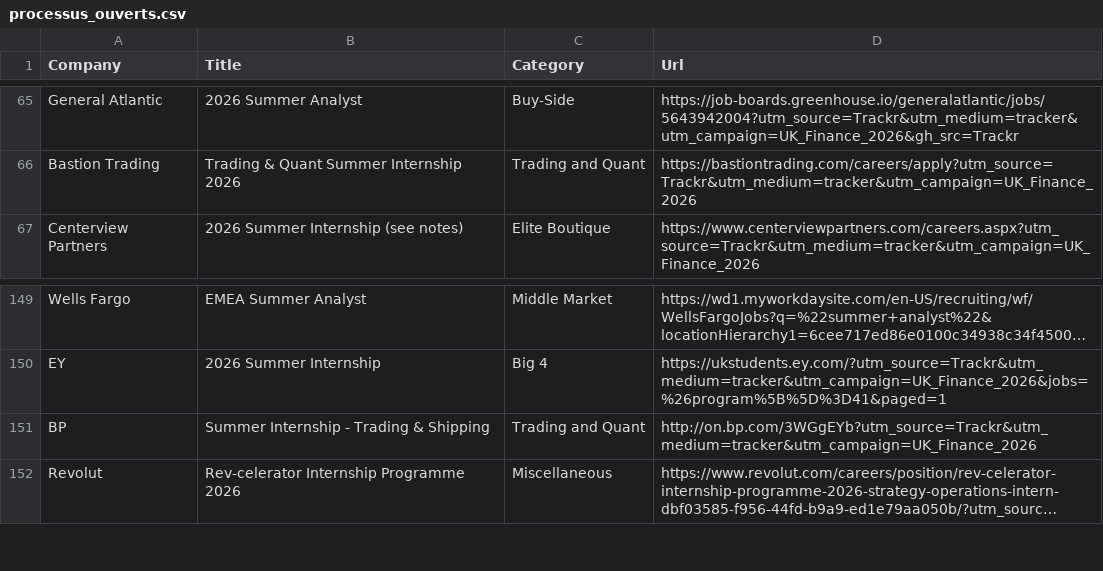
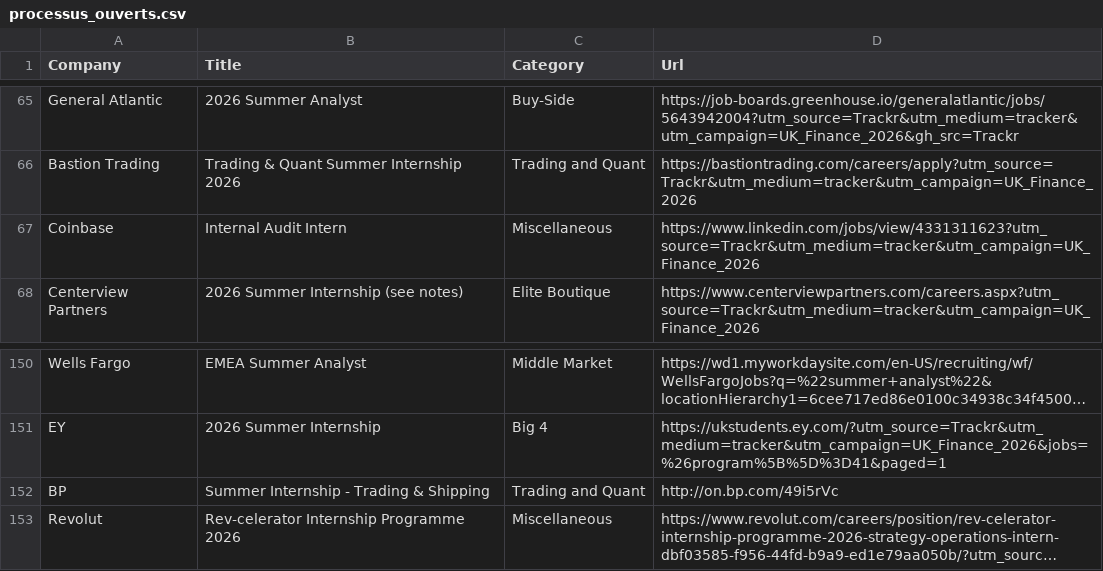
Before and after one commit to ludovicstvys/SummerIntern, a CSV file: processus_ouverts.csv, drawn as a sheet; only a part is shown, gaps mark what is left out; long unchanged cells end in …; addresses are those after the commit; the diff names each change by its address in the sheet, - before the commit and + after, or states it on an @@ line.

```diff
--- a/processus_ouverts.csv
+++ b/processus_ouverts.csv
+row 67: Coinbase | Internal Audit Intern | Miscellaneous | https://www.linkedin.com/jobs/view/4331311623?utm_source=Trackr&utm_medium=tracker&utm_campaign=UK_Finance_2026
-D152 (Url): http://on.bp.com/3WGgEYb?utm_source=Trackr&utm_medium=tracker&utm_campaign=UK_Finance_2026
+D152 (Url): http://on.bp.com/49i5rVc
```
